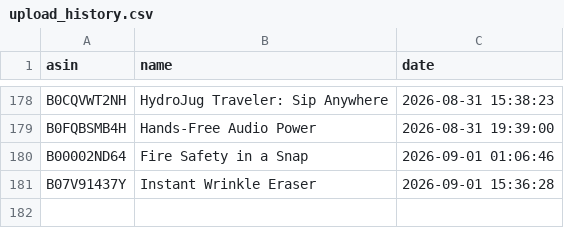
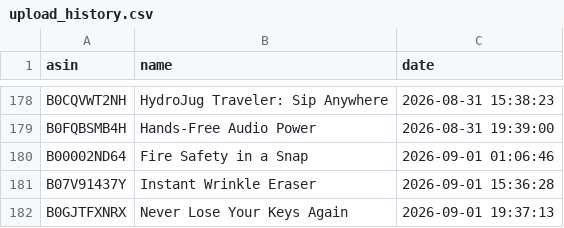
Before and after one commit to smartcartindiaofficial-coder/SmartCart-US, a CSV file: upload_history.csv, drawn as a sheet; only a part is shown, gaps mark what is left out; the diff names each change by its address in the sheet, - before the commit and + after, or states it on an @@ line.

```diff
--- a/upload_history.csv
+++ b/upload_history.csv
+row 182: B0GJTFXNRX | Never Lose Your Keys Again | 2026-09-01 19:37:13
```
Also changed, not shown: 10 other files.
